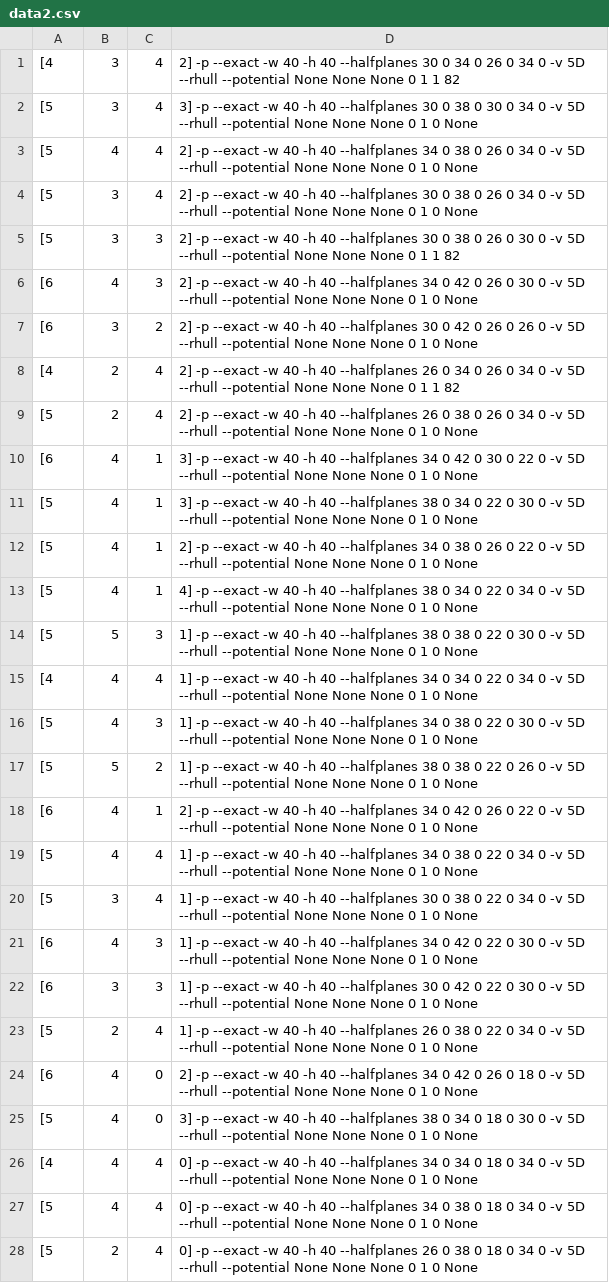
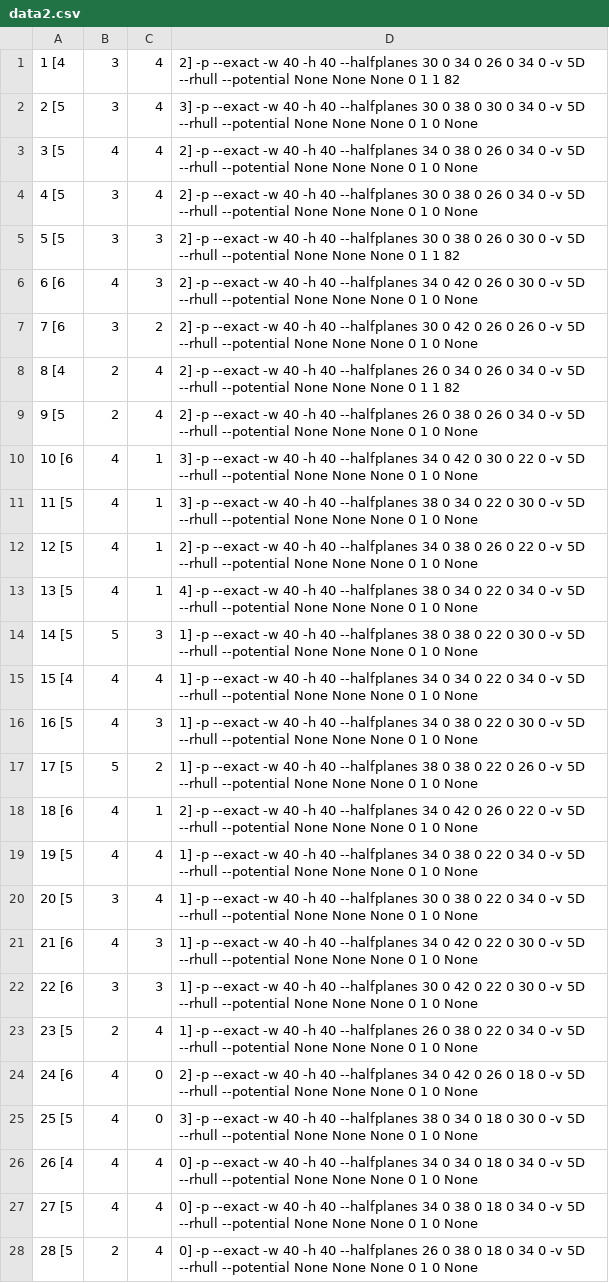
Before and after one commit to anagorko/morpion-lpp, a CSV file: bin/generator/data2.csv, drawn as a sheet; the diff names each change by its address in the sheet, - before the commit and + after, or states it on an @@ line.

```diff
--- a/bin/generator/data2.csv
+++ b/bin/generator/data2.csv
-A1: [4
+A1: 1 [4
-A2: [5
+A2: 2 [5
-A3: [5
+A3: 3 [5
-A4: [5
+A4: 4 [5
-A5: [5
+A5: 5 [5
-A6: [6
+A6: 6 [6
-A7: [6
+A7: 7 [6
-A8: [4
+A8: 8 [4
-A9: [5
+A9: 9 [5
-A10: [6
+A10: 10 [6
-A11: [5
+A11: 11 [5
-A12: [5
+A12: 12 [5
-A13: [5
+A13: 13 [5
-A14: [5
+A14: 14 [5
-A15: [4
+A15: 15 [4
-A16: [5
+A16: 16 [5
-A17: [5
+A17: 17 [5
-A18: [6
+A18: 18 [6
-A19: [5
+A19: 19 [5
-A20: [5
+A20: 20 [5
-A21: [6
+A21: 21 [6
-A22: [6
+A22: 22 [6
-A23: [5
+A23: 23 [5
-A24: [6
+A24: 24 [6
-A25: [5
+A25: 25 [5
-A26: [4
+A26: 26 [4
-A27: [5
+A27: 27 [5
-A28: [5
+A28: 28 [5
```
Also changed, not shown: 1 other file.
